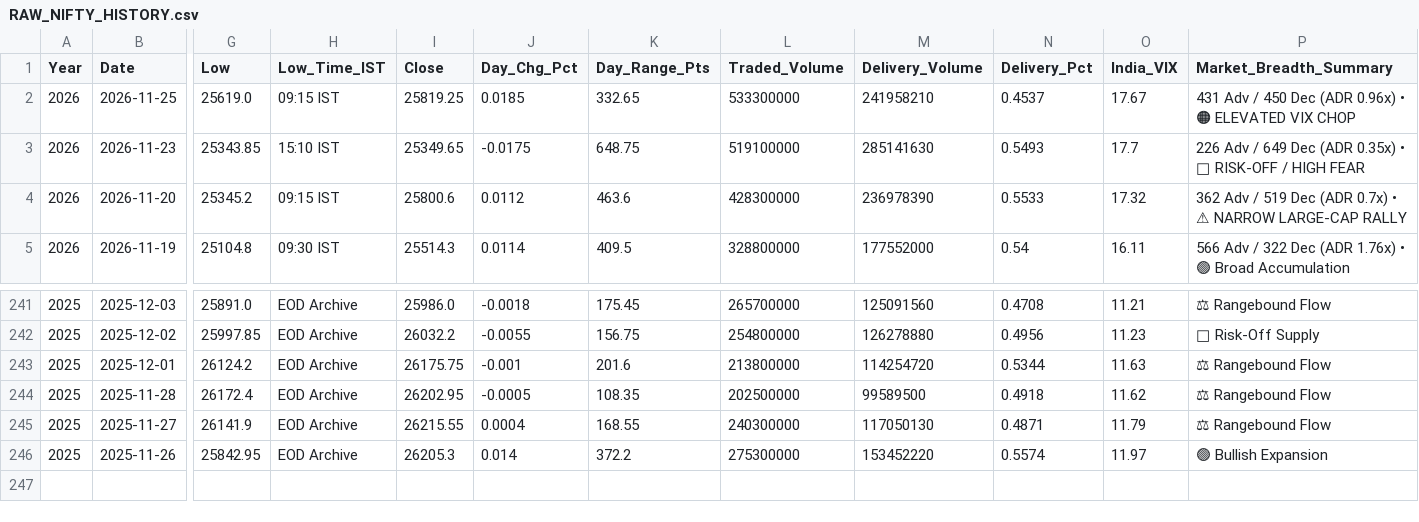
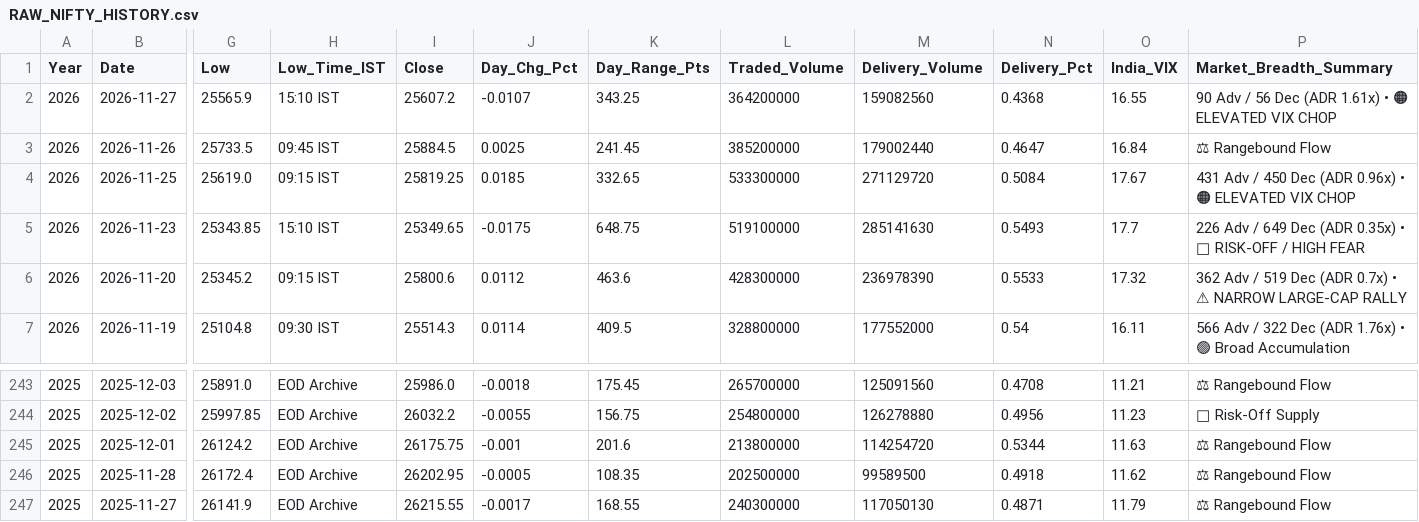
Before and after one commit to bornsupreme21-pk/nbt-quantum-engine, a CSV file: RAW_NIFTY_HISTORY.csv, drawn as a sheet; only a part is shown, gaps mark what is left out; removed rows and columns are numbered as before the commit, all else as after; rows hold the shown columns only; the diff names each change by its address in the sheet, - before the commit and + after, or states it on an @@ line.

```diff
--- a/RAW_NIFTY_HISTORY.csv
+++ b/RAW_NIFTY_HISTORY.csv
+row 2: 2026 | 2026-11-27 | 25565.9 | 15:10 IST | 25607.2 | -0.0107 | 343.25 | 364200000 | 159082560 | 0.4368 | 16.55 | 90 Adv / 56 Dec (ADR 1.61x) • 🟠 ELEVATED VIX CHOP
+row 3: 2026 | 2026-11-26 | 25733.5 | 09:45 IST | 25884.5 | 0.0025 | 241.45 | 385200000 | 179002440 | 0.4647 | 16.84 | ⚖ Rangebound Flow
-M4 (Delivery_Volume): 241958210
+M4 (Delivery_Volume): 271129720
-N4 (Delivery_Pct): 0.4537
+N4 (Delivery_Pct): 0.5084
-J247 (Day_Chg_Pct): 0.0004
+J247 (Day_Chg_Pct): -0.0017
-row 246: 2025 | 2025-11-26 | 25842.95 | EOD Archive | 26205.3 | 0.014 | 372.2 | 275300000 | 153452220 | 0.5574 | 11.97 | 🟢 Bullish Expansion
```
Also changed, not shown: RAW_ALPHA_HUNTER.csv, RAW_FEAR_DIP.csv, 12 other files.
